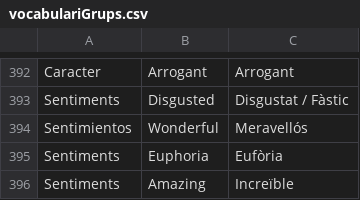
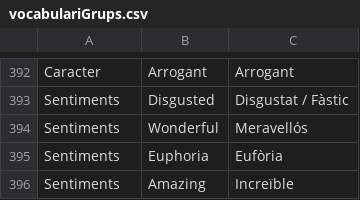
Before and after one commit to gretaclase2026/main, a CSV file: vocabulario8h-gJ-14-b/vocabulariGrups.csv (was vocabulario10n-R31-f-Z/vocabulariGrups.csv), drawn as a sheet; only a part is shown, gaps mark what is left out.

```diff
--- a/vocabulario10n-R31-f-Z/vocabulariGrups.csv
+++ b/vocabulario8h-gJ-14-b/vocabulariGrups.csv
@@ -393,3 +393,3 @@ Caracter;Arrogant;Arrogant
 Sentiments;Disgusted;Disgustat / Fàstic
-Sentimientos;Wonderful;Meravellós
+Sentiments;Wonderful;Meravellós
 Sentiments;Euphoria;Eufòria
```
Also changed, not shown: 3 other files.
